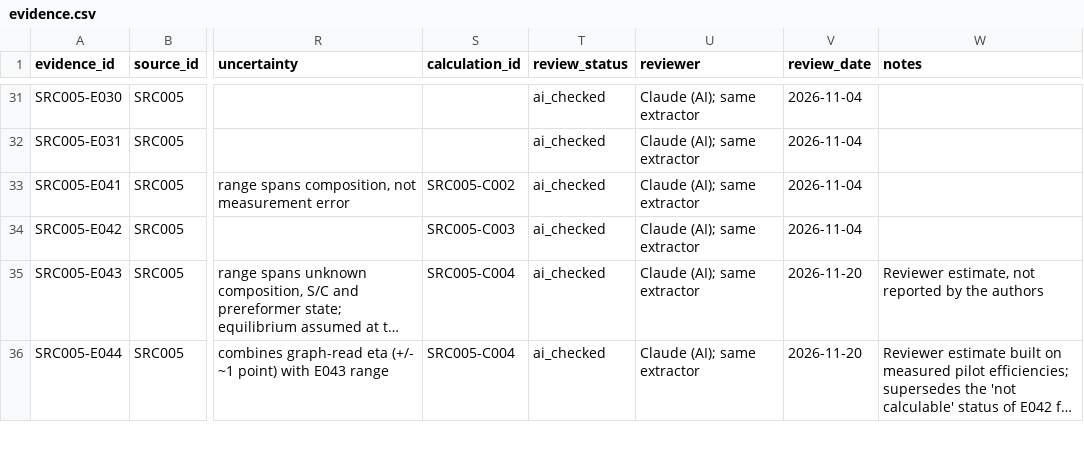
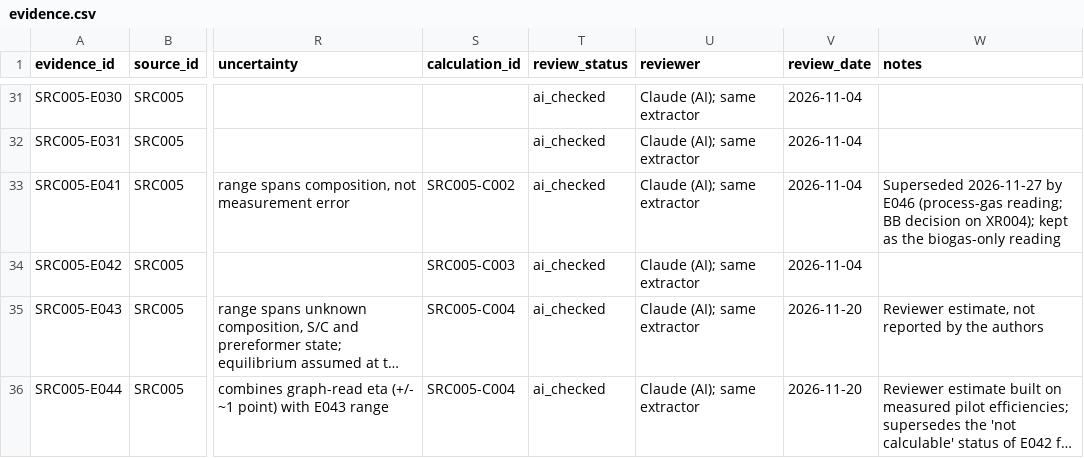
Before and after one commit to bulfinb/plasma-power-supply-constraints, a CSV file: literature_reforming/From_CEJ_2024_eSMR_Biogas/outputs/evidence.csv, drawn as a sheet; only a part is shown, gaps mark what is left out; long unchanged cells end in …; the diff covers the shown part only; the diff names each change by its address in the sheet, - before the commit and + after, or states it on an @@ line.

Commit message:
XR004 resolved (BB decision): From 2024 Fig. 5 flows mapped to end points and read as total process gas; CH4 feed 2.7-6.0 mol/min (SRC005-C006, E046), C002/E041 superseded; capacity axis read as Q_in; EC_CH4 and 23-35 kW unchanged; human check and logs updated

```diff
--- a/literature_reforming/From_CEJ_2024_eSMR_Biogas/outputs/evidence.csv
+++ b/literature_reforming/From_CEJ_2024_eSMR_Biogas/outputs/evidence.csv
-W33 (notes): (empty)
+W33 (notes): Superseded 2026-11-27 by E046 (process-gas reading; BB decision on XR004); kept as the biogas-only reading
```
Also changed, not shown: 1 added row and 1 edited cell elsewhere in this file, human_checks/summary.csv, 5 other files.
